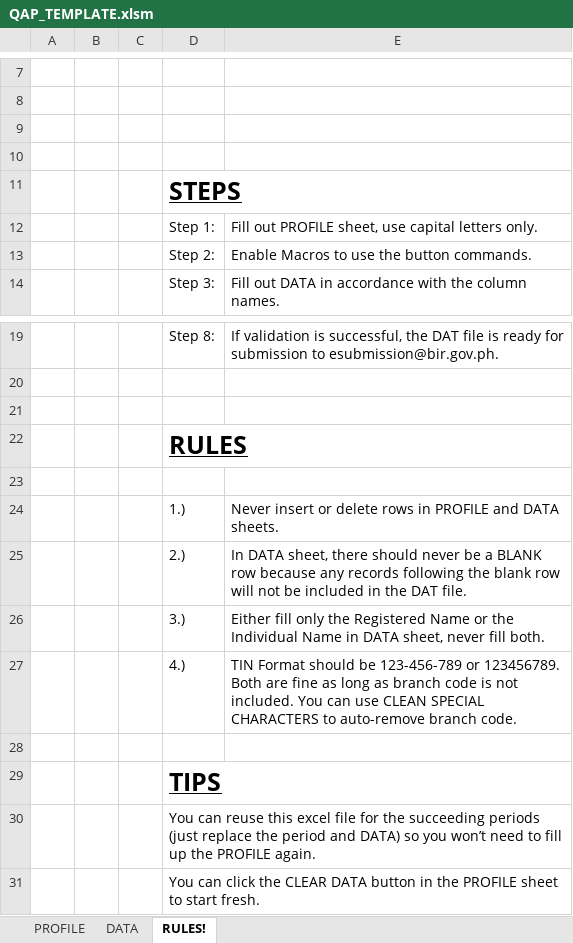
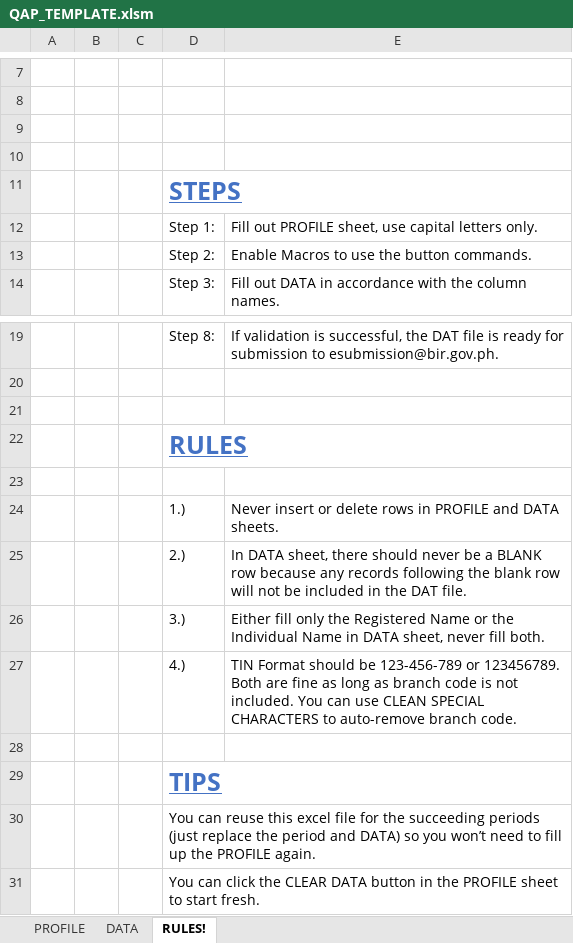
Before and after one commit to jmossesgeld/accounting-mage, an Excel workbook: QAP_TEMPLATE.xlsm, sheet RULES!, drawn as a sheet; only a part is shown, gaps mark what is left out; values as stored, in another font and other column widths than the file's, no borders; the diff names each change by its address in the sheet, - before the commit and + after, or states it on an @@ line.

```diff
--- a/QAP_TEMPLATE.xlsm (sheet RULES!)
+++ b/QAP_TEMPLATE.xlsm (sheet RULES!)
-D11 text colour: black
+D11 text colour: #4472C4
-D22 text colour: black
+D22 text colour: #4472C4
-D29 text colour: black
+D29 text colour: #4472C4
```
Also changed, not shown: sheet DATA, sheet PROFILE, charts or pictures, 2 other files.
